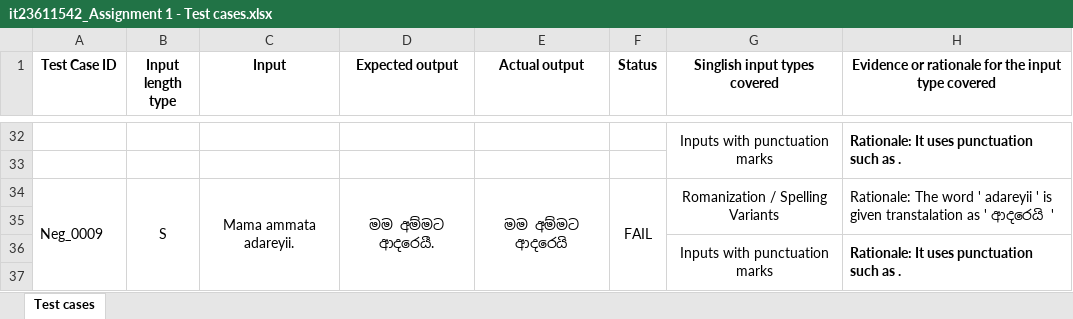
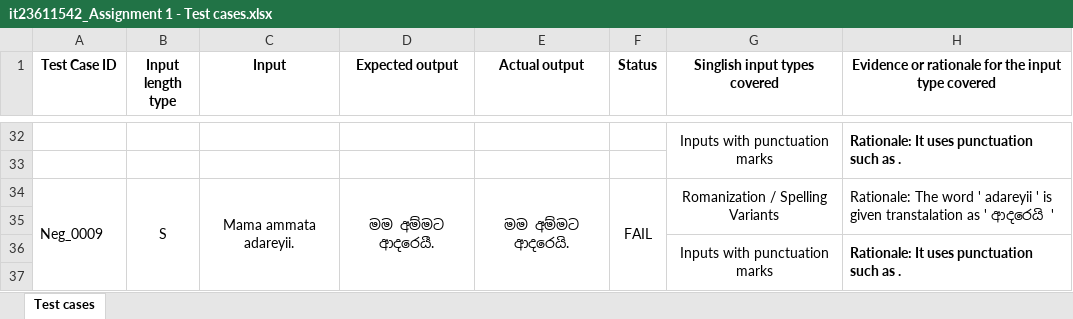
Before and after one commit to dinujaubeysinghe/it23611542, an Excel workbook: it23611542_Assignment 1 - Test cases.xlsx, sheet Test cases, drawn as a sheet; only a part is shown, gaps mark what is left out; values as stored, in another font and other column widths than the file's, no borders; the diff covers the shown part only; the diff names each change by its address in the sheet, - before the commit and + after, or states it on an @@ line.

Commit message:
Update test results after recheck

```diff
--- a/it23611542_Assignment 1 - Test cases.xlsx (sheet Test cases)
+++ b/it23611542_Assignment 1 - Test cases.xlsx (sheet Test cases)
-E34 (Actual output): මම අම්මට ආදරෙයි
+E34 (Actual output): මම අම්මට ආදරෙයි.
```
Also changed, not shown: 12 edited cells elsewhere in this sheet.
